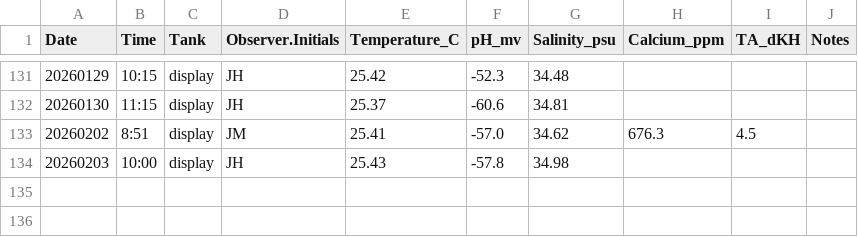
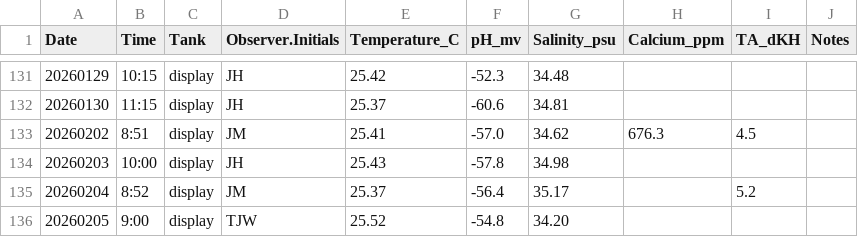
Before and after one commit to Putnam-Lab/CBLS_Wetlab, a CSV file: Data/display_daily_measurements.csv, drawn as a sheet; only a part is shown, gaps mark what is left out; the diff names each change by its address in the sheet, - before the commit and + after, or states it on an @@ line.

```diff
--- a/Data/display_daily_measurements.csv
+++ b/Data/display_daily_measurements.csv
+row 135: 20260204 | 8:52 | display | JM | 25.37 | -56.4 | 35.17 |  | 5.2
+row 136: 20260205 | 9:00 | display | TJW | 25.52 | -54.8 | 34.20
```
Also changed, not shown: Data/Daily_measurements_tracking.csv, 1 other file.
